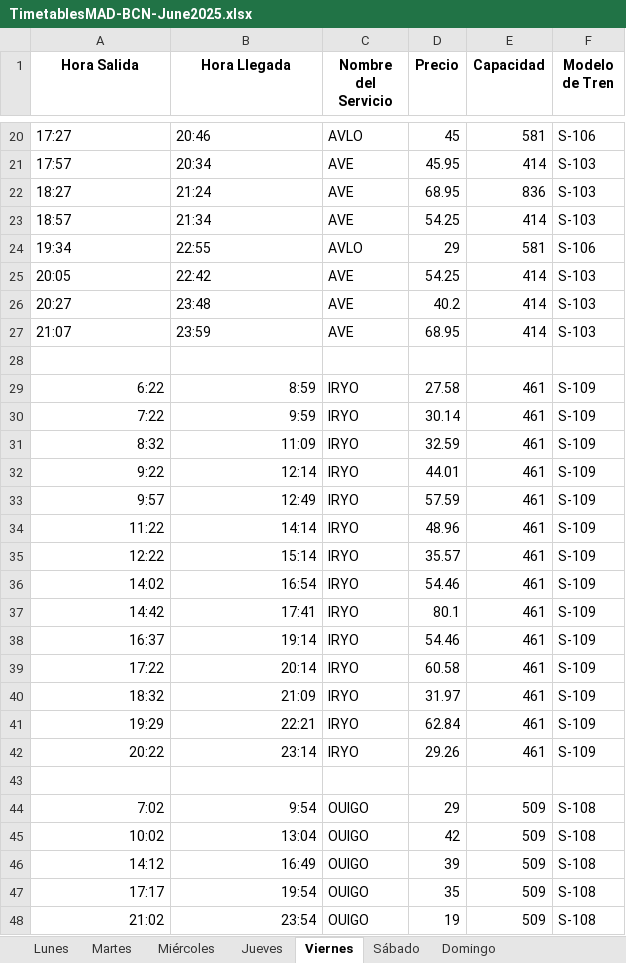
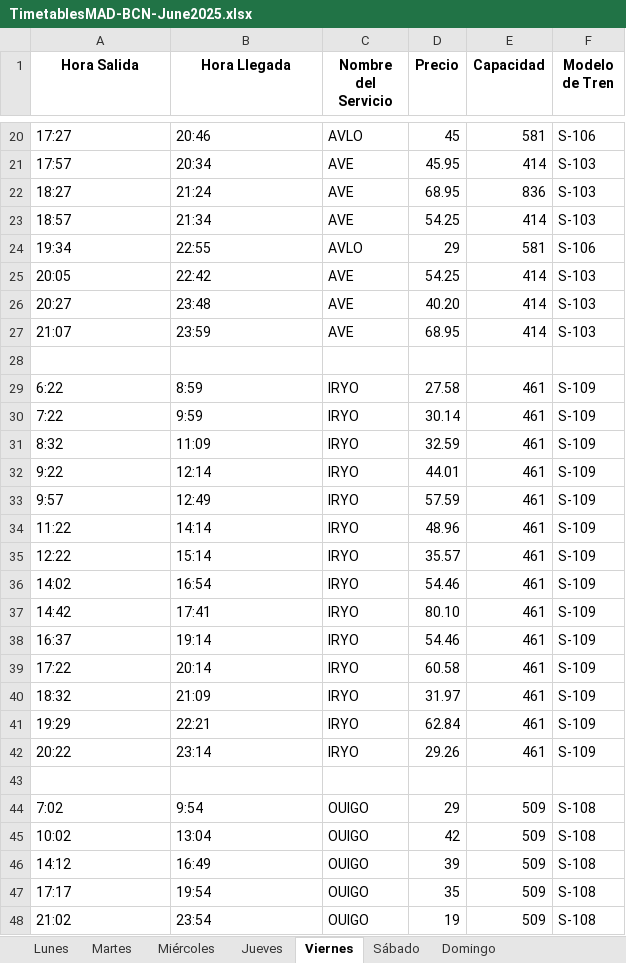
Before and after one commit to JoseAngelMartinB/DCL-train-market, an Excel workbook: DataGenerationROBIN/data/TimetablesMAD-BCN-June2025.xlsx, sheet Viernes, drawn as a sheet; only a part is shown, gaps mark what is left out; values as stored, in another font and other column widths than the file's, no borders; the diff covers the shown part only; the diff names each change by its address in the sheet, - before the commit and + after, or states it on an @@ line.

```diff
--- a/DataGenerationROBIN/data/TimetablesMAD-BCN-June2025.xlsx (sheet Viernes)
+++ b/DataGenerationROBIN/data/TimetablesMAD-BCN-June2025.xlsx (sheet Viernes)
-D26 (Precio): 40.2
+D26 (Precio): 40.20
-A29:B42 alignment: right
+A29:B42 alignment: left
-D37 (Precio): 80.1
+D37 (Precio): 80.10
-A44:B48 alignment: right
+A44:B48 alignment: left
```
Also changed, not shown: 8 edited cells and cell formats elsewhere in this sheet, sheet Miércoles, sheet Lunes, sheet Martes, sheet Jueves, sheet Sábado, sheet Domingo, 3 other files.
